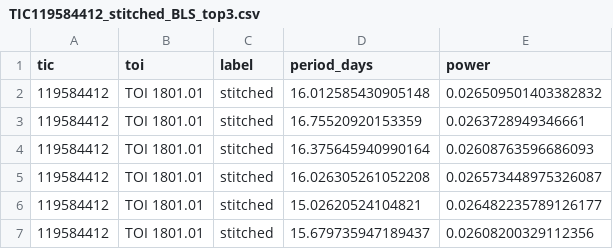
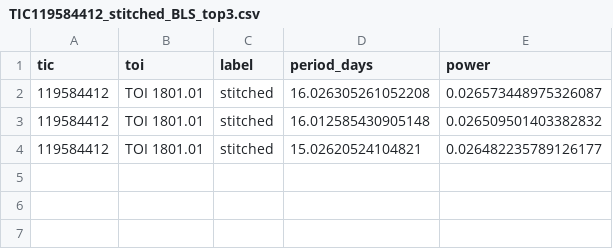
Before and after one commit to kobiweitzman/tess-ephem, a CSV file: results/TIC119584412_stitched_BLS_top3.csv, drawn as a sheet.

```diff
--- a/results/TIC119584412_stitched_BLS_top3.csv
+++ b/results/TIC119584412_stitched_BLS_top3.csv
@@ -1,7 +1,4 @@
 tic,toi,label,period_days,power
+119584412,TOI 1801.01,stitched,16.026305261052208,0.026573448975326087
 119584412,TOI 1801.01,stitched,16.012585430905148,0.026509501403382832
-119584412,TOI 1801.01,stitched,16.75520920153359,0.0263728949346661
-119584412,TOI 1801.01,stitched,16.375645940990164,0.02608763596686093
-119584412,TOI 1801.01,stitched,16.026305261052208,0.026573448975326087
 119584412,TOI 1801.01,stitched,15.02620524104821,0.026482235789126177
-119584412,TOI 1801.01,stitched,15.679735947189437,0.02608200329112356
```
Also changed, not shown: results/TIC119584412_S22_BLS_top3.csv, results/TIC119584412_S49_BLS_top3.csv, 2 other files.
